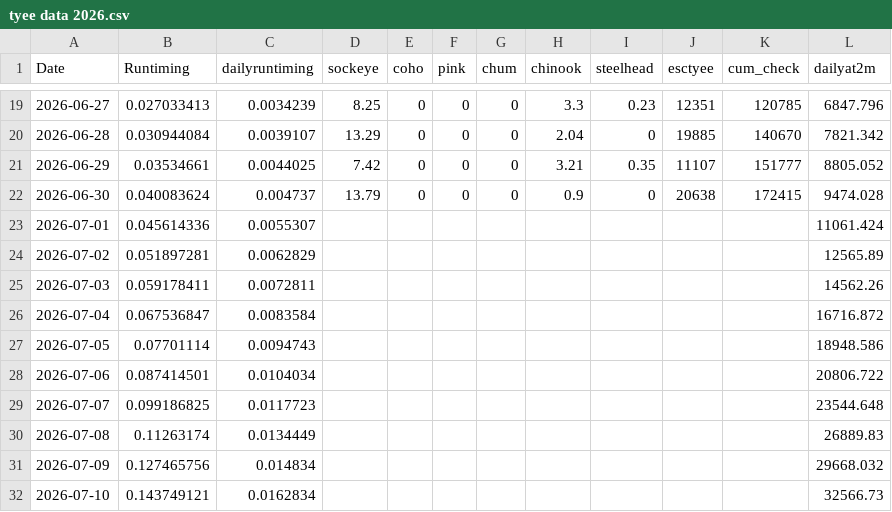
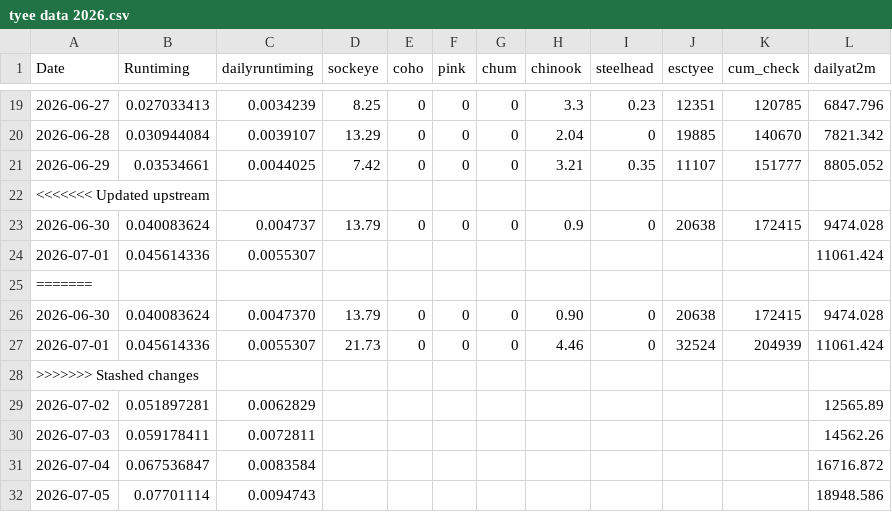
Before and after one commit to Coastland-Research/skeena-salmon-inseason-updates, a CSV file: data/current_year/tyee data 2026.csv, drawn as a sheet; only a part is shown, gaps mark what is left out; the shorter side is filled out with more unchanged rows.

```diff
--- a/data/current_year/tyee data 2026.csv
+++ b/data/current_year/tyee data 2026.csv
@@ -21,4 +21,9 @@ Date,Runtiming,dailyruntiming,sockeye,coho,pink,chum,chinook,steelhead,esctyee,c
 2026-06-29,0.03534661,0.0044025,7.42,0,0,0,3.21,0.35,11107,151777,8805.052
+<<<<<<< Updated upstream
 2026-06-30,0.040083624,0.004737,13.79,0,0,0,0.9,0,20638,172415,9474.028
 2026-07-01,0.045614336,0.0055307,,,,,,,,,11061.424
+=======
+2026-06-30,0.040083624,0.0047370,13.79,0,0,0,0.90,0,20638,172415,9474.028
+2026-07-01,0.045614336,0.0055307,21.73,0,0,0,4.46,0,32524,204939,11061.424
+>>>>>>> Stashed changes
 2026-07-02,0.051897281,0.0062829,,,,,,,,,12565.89
```
Also changed, not shown: data/current_year/Tyee model data 2026.csv, 15 other files.
